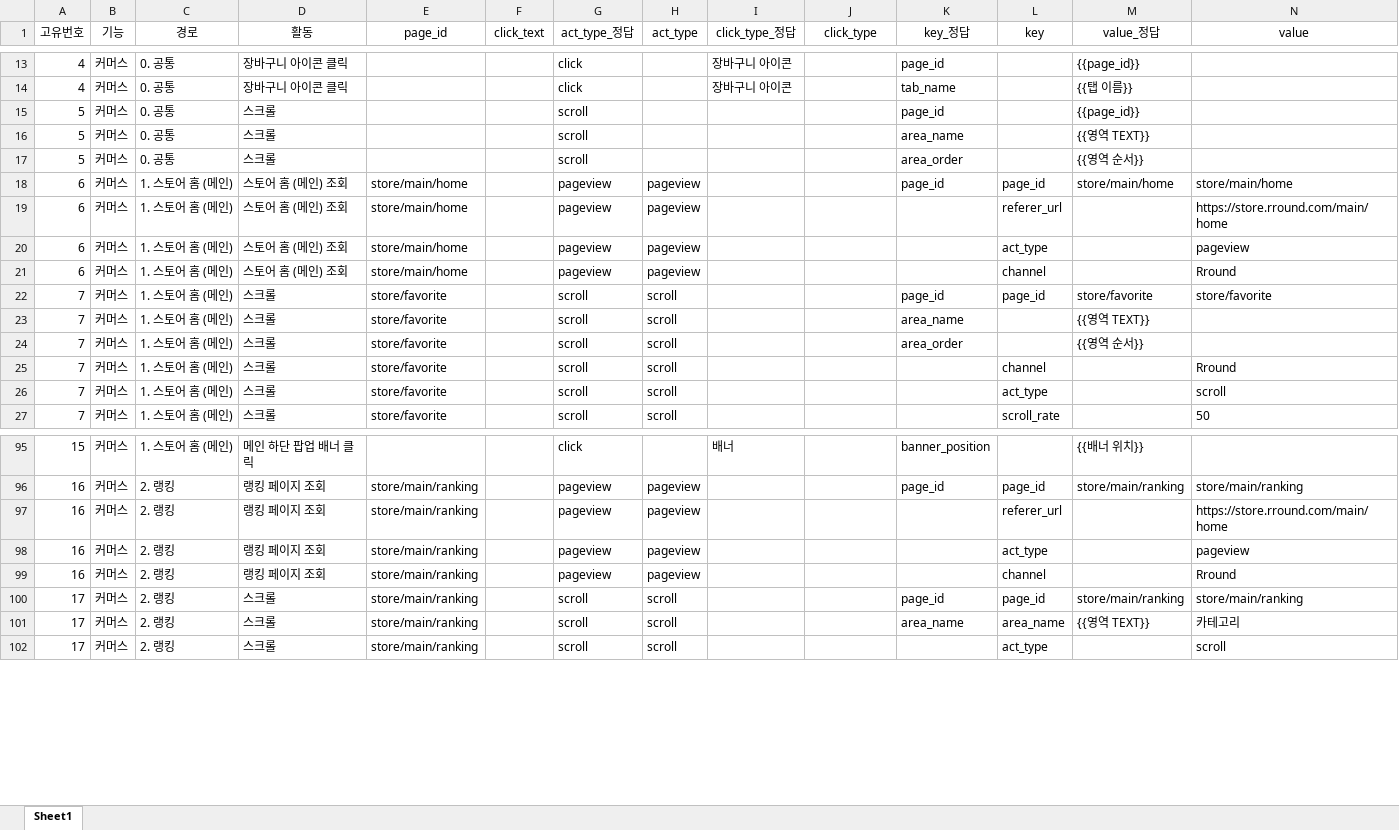
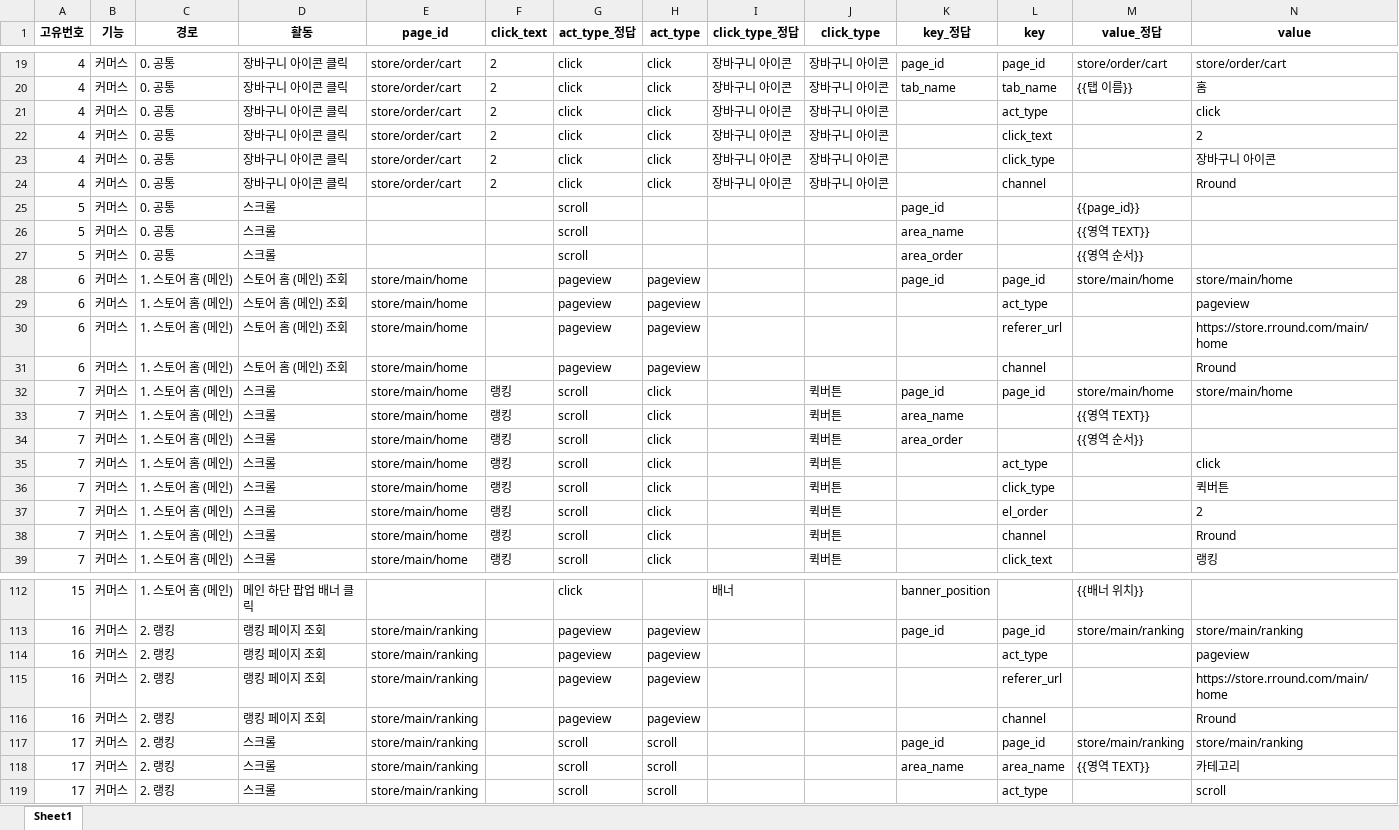
Before and after one commit to skadudd/pj_hect_wc_log, an Excel workbook: result/qa_result_retry.xlsx, sheet Sheet1, drawn as a sheet; only a part is shown, gaps mark what is left out; values as stored, in another font and other column widths than the file's, no borders; addresses are those after the commit; the diff covers the shown part only; the diff names each change by its address in the sheet, - before the commit and + after, or states it on an @@ line.

```diff
--- a/result/qa_result_retry.xlsx (sheet Sheet1)
+++ b/result/qa_result_retry.xlsx (sheet Sheet1)
-A1:N1 bold: off
+A1:N1 bold: on
-E19:E20 (page_id): (empty)
+E19:E20 (page_id): store/order/cart
-F19:F20 (click_text): (empty)
+F19:F20 (click_text): 2
-H19:H20 (act_type): (empty)
+H19:H20 (act_type): click
-J19:J20 (click_type): (empty)
+J19:J20 (click_type): 장바구니 아이콘
-L19 (key): (empty)
+L19 (key): page_id
-M19 (value_정답): {{page_id}}
+M19 (value_정답): store/order/cart
-N19 (value): (empty)
+N19 (value): store/order/cart
-L20 (key): (empty)
+L20 (key): tab_name
-N20 (value): (empty)
+N20 (value): 홈
+row 21: 4 | 커머스 | 0. 공통 | 장바구니 아이콘 클릭 | store/order/cart | 2 | click | click | 장바구니 아이콘 | 장바구니 아이콘 |  | act_type |  | click
+row 22: 4 | 커머스 | 0. 공통 | 장바구니 아이콘 클릭 | store/order/cart | 2 | click | click | 장바구니 아이콘 | 장바구니 아이콘 |  | click_text |  | 2
+row 23: 4 | 커머스 | 0. 공통 | 장바구니 아이콘 클릭 | store/order/cart | 2 | click | click | 장바구니 아이콘 | 장바구니 아이콘 |  | click_type |  | 장바구니 아이콘
+row 24: 4 | 커머스 | 0. 공통 | 장바구니 아이콘 클릭 | store/order/cart | 2 | click | click | 장바구니 아이콘 | 장바구니 아이콘 |  | channel |  | Rround
@@ row 20 moved to row 29: 6 @@
-E32:E37 (page_id): store/favorite
+E32:E37 (page_id): store/main/home
-F32:F37 (click_text): (empty)
+F32:F37 (click_text): 랭킹
-H32:H37 (act_type): scroll
+H32:H37 (act_type): click
-J32:J37 (click_type): (empty)
+J32:J37 (click_type): 퀵버튼
-M32 (value_정답): store/favorite
+M32 (value_정답): store/main/home
-N32 (value): store/favorite
+N32 (value): store/main/home
-L35 (key): channel
+L35 (key): act_type
-N35 (value): Rround
+N35 (value): click
-L36 (key): act_type
+L36 (key): click_type
-N36 (value): scroll
+N36 (value): 퀵버튼
-L37 (key): scroll_rate
+L37 (key): el_order
-N37 (value): 50
+N37 (value): 2
+row 38: 7 | 커머스 | 1. 스토어 홈 (메인) | 스크롤 | store/main/home | 랭킹 | scroll | click |  | 퀵버튼 |  | channel |  | Rround
+row 39: 7 | 커머스 | 1. 스토어 홈 (메인) | 스크롤 | store/main/home | 랭킹 | scroll | click |  | 퀵버튼 |  | click_text |  | 랭킹
@@ row 98 moved to row 114: 16 @@
```
Also changed, not shown: 11 added rows, 128 moved rows and 131 edited cells elsewhere in this sheet, result/log_analysis_combined.xlsx, result/log_analysis_combined_no_comma.xlsx, 9 other files.
